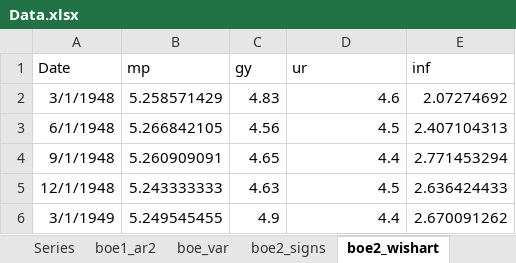
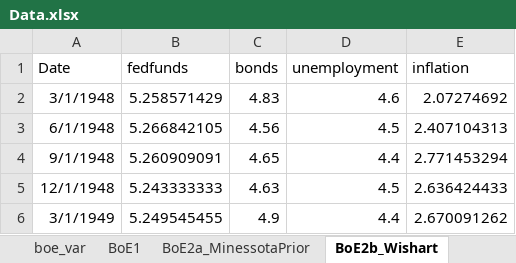
Before and after one commit to marco-amh/uclametrics, an Excel workbook: Data.xlsx, sheet BoE2b_Wishart, drawn as a sheet; only a part is shown; values as stored, in another font and other column widths than the file's, no borders; the diff names each change by its address in the sheet, - before the commit and + after, or states it on an @@ line.

```diff
--- a/Data.xlsx (sheet BoE2b_Wishart)
+++ b/Data.xlsx (sheet BoE2b_Wishart)
-sheet tab: boe1_ar2
+sheet tab: BoE1
-sheet tab: boe2_wishart
+sheet tab: BoE2b_Wishart
+sheet tab: BoE2a_MinessotaPrior
@@ sheet tab order changed: boe_var | BoE1 | BoE2a_MinessotaPrior | BoE2b_Wishart @@
-B1: mp
+B1: fedfunds
-C1: gy
+C1: bonds
-D1: ur
+D1: unemployment
-E1: inf
+E1: inflation
```
Also changed, not shown: sheet ols, sheet ols2, sheet BoE1, sheet BoE2e_SignRestrictions, other sheet tabs.
